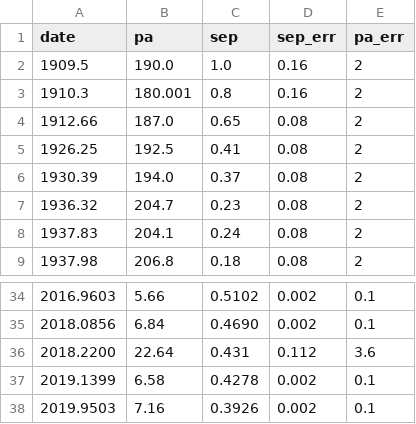
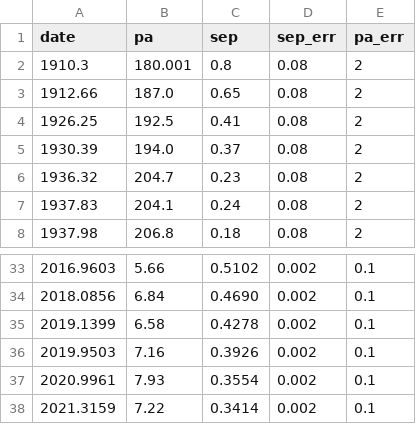
Before and after one commit to szunigaf/HD98800-orbit, a CSV file: AaAbB/AB_astrometry.csv, drawn as a sheet; only a part is shown, gaps mark what is left out; the shorter side is filled out with more unchanged rows.

```diff
--- a/AaAbB/AB_astrometry.csv
+++ b/AaAbB/AB_astrometry.csv
@@ -1,4 +1,3 @@
 date,pa,sep,sep_err,pa_err
-1909.5,190.0,1.0,0.16,2
-1910.3,180.001,0.8,0.16,2
+1910.3,180.001,0.8,0.08,2
 1912.66,187.0,0.65,0.08,2
@@ -35,3 +34,2 @@ date,pa,sep,sep_err,pa_err
 2018.0856,6.84,0.4690,0.002,0.1
-2018.2200,22.64,0.431,0.112,3.6
 2019.1399,6.58,0.4278,0.002,0.1
```
Also changed, not shown: AB/CSV/AB_posterior_Mass_plx_RVs_Solution_I.csv, AB/CSV/AB_posterior_Solution_I.csv, 19 other files.
